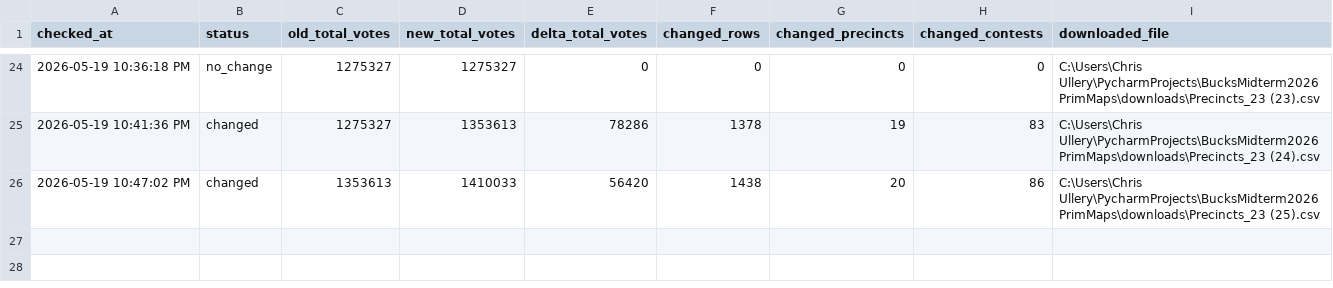
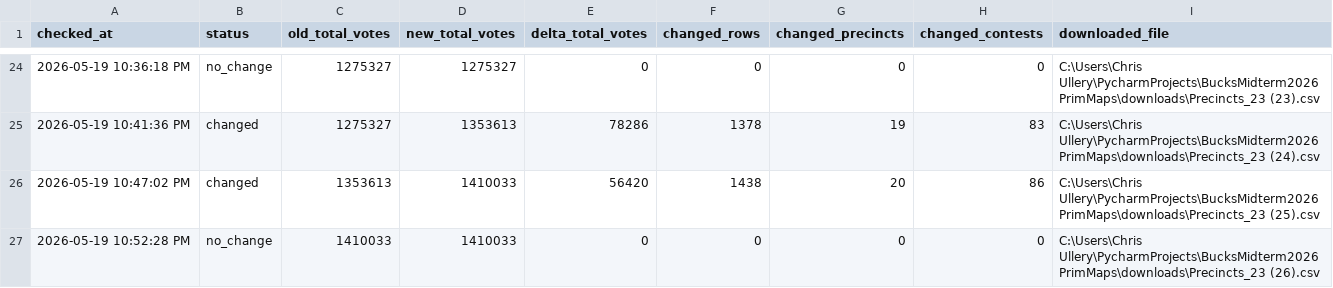
Before and after one commit to CUlleryUSATRepos/BucksMidterm2026PrimMaps, a CSV file: output/processed/download_change_log.csv, drawn as a sheet; only a part is shown, gaps mark what is left out; the diff names each change by its address in the sheet, - before the commit and + after, or states it on an @@ line.

```diff
--- a/output/processed/download_change_log.csv
+++ b/output/processed/download_change_log.csv
+row 27: 2026-05-19 10:52:28 PM | no_change | 1410033 | 1410033 | 0 | 0 | 0 | 0 | C:\Users\Chris Ullery\PycharmProjects\BucksMidterm2026PrimMaps\downloads\Precincts_23 (26).csv
```
Also changed, not shown: 1 other file.
